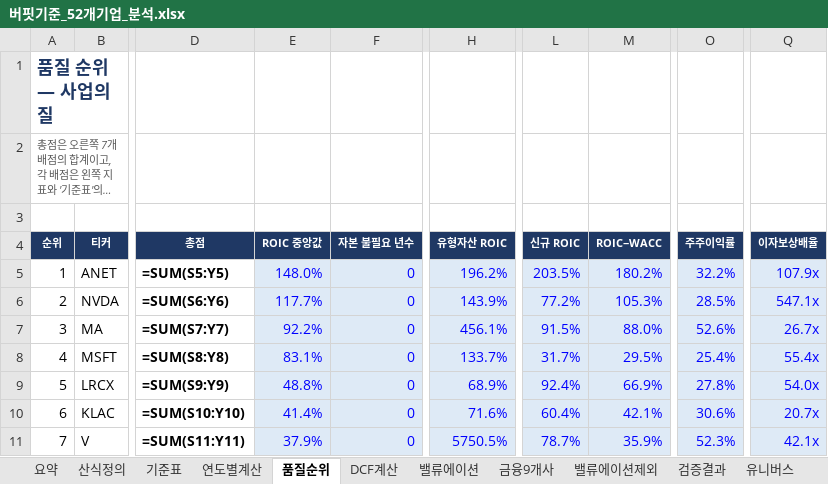
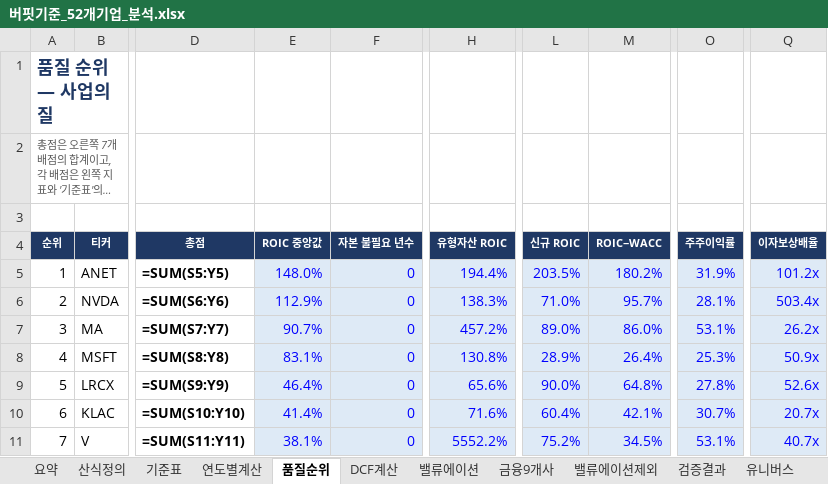
Before and after one commit to cktkdgkr/Buffet-standard, an Excel workbook: work/버핏기준_52개기업_분석.xlsx, sheet 품질순위, drawn as a sheet; only a part is shown, gaps mark what is left out; long unchanged cells end in …; values as stored, in another font and other column widths than the file's, no borders; formulas without a stored value are shown as written; the diff covers the shown part only; the diff names each change by its address in the sheet, - before the commit and + after, or states it on an @@ line.

```diff
--- a/work/버핏기준_52개기업_분석.xlsx (sheet 품질순위)
+++ b/work/버핏기준_52개기업_분석.xlsx (sheet 품질순위)
-H5 (유형자산 ROIC): 196.2%
+H5 (유형자산 ROIC): 194.4%
-O5 (주주이익률): 32.2%
+O5 (주주이익률): 31.9%
-Q5 (이자보상배율): 107.9x
+Q5 (이자보상배율): 101.2x
-E6 (ROIC 중앙값): 117.7%
+E6 (ROIC 중앙값): 112.9%
-H6 (유형자산 ROIC): 143.9%
+H6 (유형자산 ROIC): 138.3%
-L6 (신규 ROIC): 77.2%
+L6 (신규 ROIC): 71.0%
-M6 (ROIC−WACC): 105.3%
+M6 (ROIC−WACC): 95.7%
-O6 (주주이익률): 28.5%
+O6 (주주이익률): 28.1%
-Q6 (이자보상배율): 547.1x
+Q6 (이자보상배율): 503.4x
-E7 (ROIC 중앙값): 92.2%
+E7 (ROIC 중앙값): 90.7%
-H7 (유형자산 ROIC): 456.1%
+H7 (유형자산 ROIC): 457.2%
-L7 (신규 ROIC): 91.5%
+L7 (신규 ROIC): 89.0%
-M7 (ROIC−WACC): 88.0%
+M7 (ROIC−WACC): 86.0%
-O7 (주주이익률): 52.6%
+O7 (주주이익률): 53.1%
-Q7 (이자보상배율): 26.7x
+Q7 (이자보상배율): 26.2x
-H8 (유형자산 ROIC): 133.7%
+H8 (유형자산 ROIC): 130.8%
-L8 (신규 ROIC): 31.7%
+L8 (신규 ROIC): 28.9%
-M8 (ROIC−WACC): 29.5%
+M8 (ROIC−WACC): 26.4%
-O8 (주주이익률): 25.4%
+O8 (주주이익률): 25.3%
-Q8 (이자보상배율): 55.4x
+Q8 (이자보상배율): 50.9x
-E9 (ROIC 중앙값): 48.8%
+E9 (ROIC 중앙값): 46.4%
-H9 (유형자산 ROIC): 68.9%
+H9 (유형자산 ROIC): 65.6%
-L9 (신규 ROIC): 92.4%
+L9 (신규 ROIC): 90.0%
-M9 (ROIC−WACC): 66.9%
+M9 (ROIC−WACC): 64.8%
-Q9 (이자보상배율): 54.0x
+Q9 (이자보상배율): 52.6x
-O10 (주주이익률): 30.6%
+O10 (주주이익률): 30.7%
-E11 (ROIC 중앙값): 37.9%
+E11 (ROIC 중앙값): 38.1%
-H11 (유형자산 ROIC): 5750.5%
+H11 (유형자산 ROIC): 5552.2%
-L11 (신규 ROIC): 78.7%
+L11 (신규 ROIC): 75.2%
-M11 (ROIC−WACC): 35.9%
+M11 (ROIC−WACC): 34.5%
-O11 (주주이익률): 52.3%
+O11 (주주이익률): 53.1%
-Q11 (이자보상배율): 42.1x
+Q11 (이자보상배율): 40.7x
```
Also changed, not shown: 333 edited cells elsewhere in this sheet, sheet 연도별계산, sheet 밸류에이션, sheet DCF계산, sheet 산식정의, sheet 요약, 8 other files.
